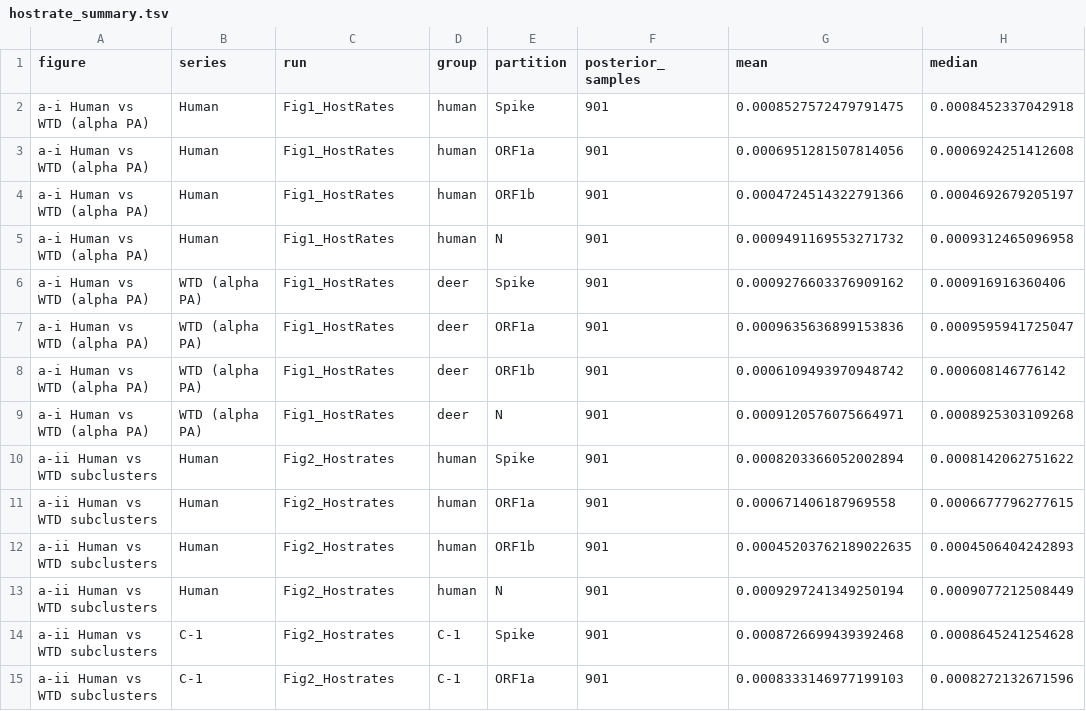
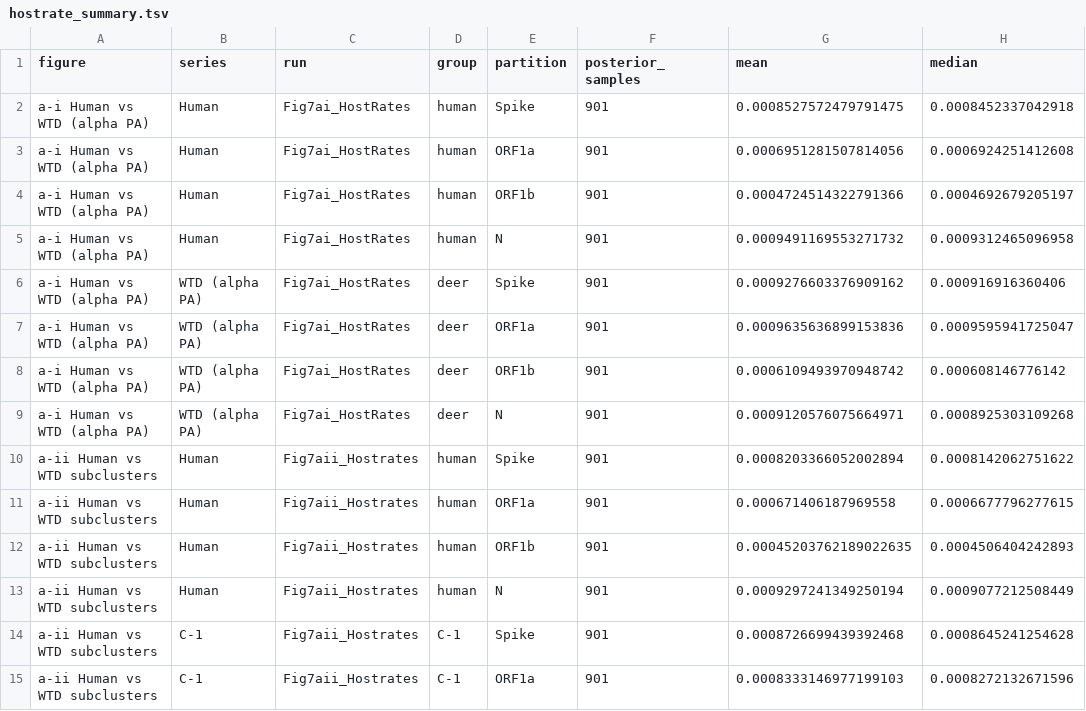
Before and after one commit to FluSysBio/WTD_persistence, a TSV file: figures/hostrate_summary.tsv, drawn as a sheet; only a part is shown; the diff covers the shown part only; the diff names each change by its address in the sheet, - before the commit and + after, or states it on an @@ line.

Commit message:
host rates file names updated

```diff
--- a/figures/hostrate_summary.tsv
+++ b/figures/hostrate_summary.tsv
-C2:C9 (run): Fig1_HostRates
+C2:C9 (run): Fig7ai_HostRates
-C10:C15 (run): Fig2_Hostrates
+C10:C15 (run): Fig7aii_Hostrates
```
Also changed, not shown: 38 edited cells elsewhere in this file, 11 other files.
